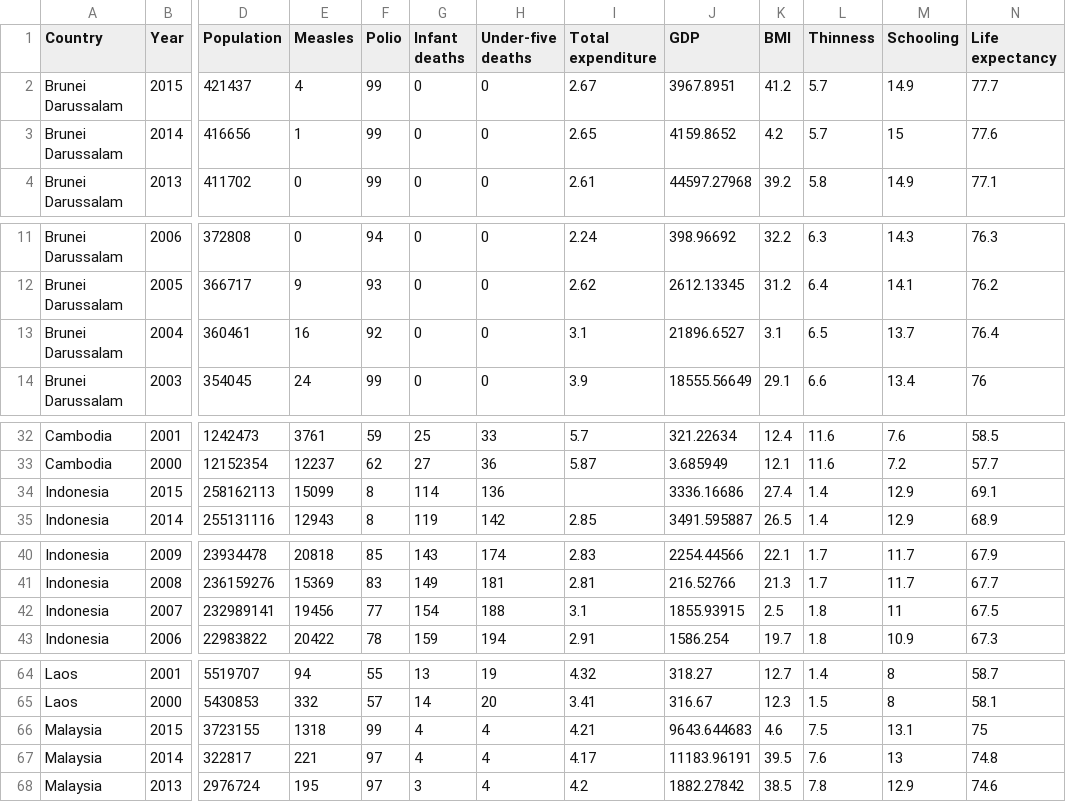
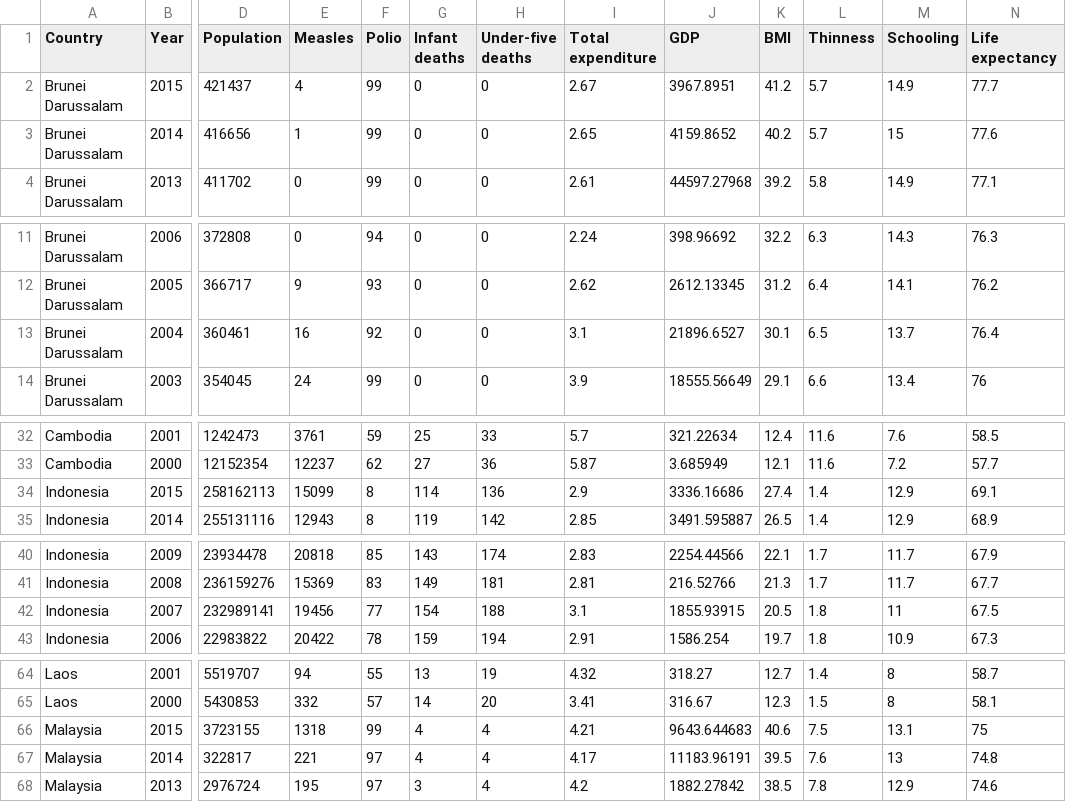
Before and after one commit to wloo0014/3179-DataVis2, a CSV file: data/life_expectancy_ASEAN_cleaned.csv, drawn as a sheet; only a part is shown, gaps mark what is left out; the diff covers the shown part only; the diff names each change by its address in the sheet, - before the commit and + after, or states it on an @@ line.

```diff
--- a/data/life_expectancy_ASEAN_cleaned.csv
+++ b/data/life_expectancy_ASEAN_cleaned.csv
-K3 (BMI): 4.2
+K3 (BMI): 40.2
-K13 (BMI): 3.1
+K13 (BMI): 30.1
-I34 (Total expenditure): (empty)
+I34 (Total expenditure): 2.9
-K42 (BMI): 2.5
+K42 (BMI): 20.5
-K66 (BMI): 4.6
+K66 (BMI): 40.6
```
Also changed, not shown: 15 edited cells elsewhere in this file, 3 other files.
